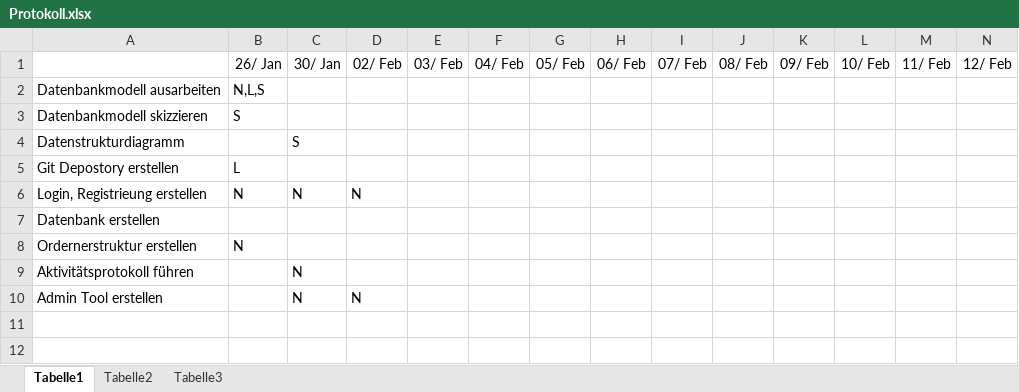
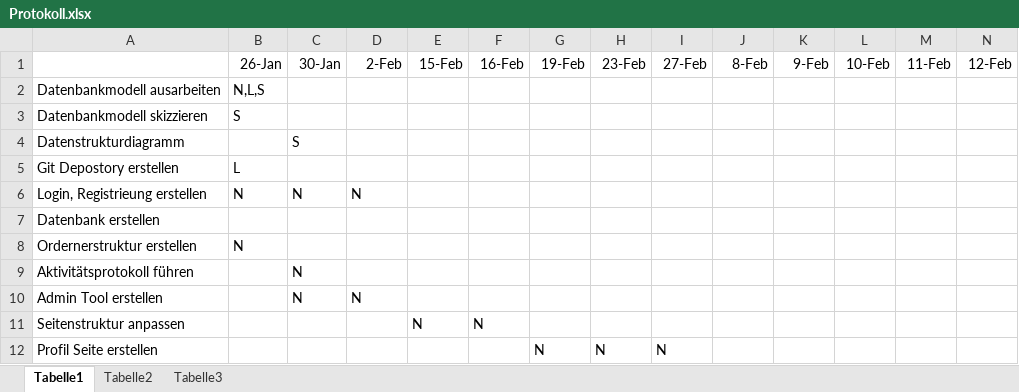
Before and after one commit to maggiduscher/PraktiDB, an Excel workbook: Protokoll.xlsx, sheet Tabelle1, drawn as a sheet; only a part is shown; values as stored, in another font and other column widths than the file's, no borders; removed rows and columns are numbered as before the commit, all else as after; rows hold the shown columns only; the diff names each change by its address in the sheet, - before the commit and + after, or states it on an @@ line.

```diff
--- a/Protokoll.xlsx (sheet Tabelle1)
+++ b/Protokoll.xlsx (sheet Tabelle1)
-row 1:  | 26/ Jan | 30/ Jan | 02/ Feb | 03/ Feb | 04/ Feb | 05/ Feb | 06/ Feb | 07/ Feb | 08/ Feb | 09/ Feb | 10/ Feb | 11/ Feb | 12/ Feb
+row 1:  | 26-Jan | 30-Jan | 2-Feb | 15-Feb | 16-Feb | 19-Feb | 23-Feb | 27-Feb | 8-Feb | 9-Feb | 10-Feb | 11-Feb | 12-Feb
+row 11: Seitenstruktur anpassen |  |  |  | N | N
+row 12: Profil Seite erstellen |  |  |  |  |  | N | N | N
```
Also changed, not shown: 22 other files.
